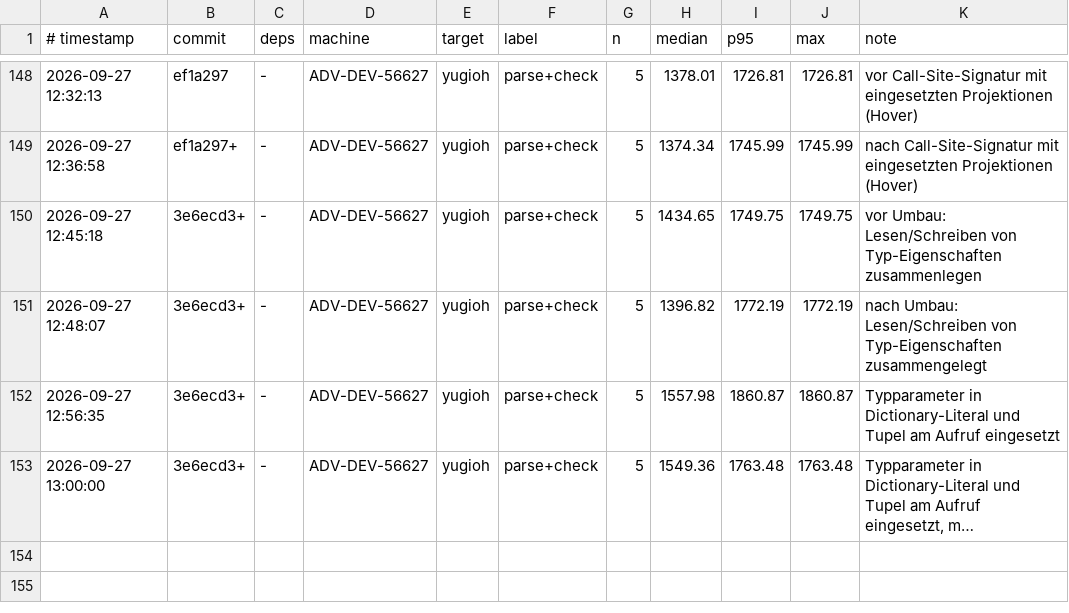
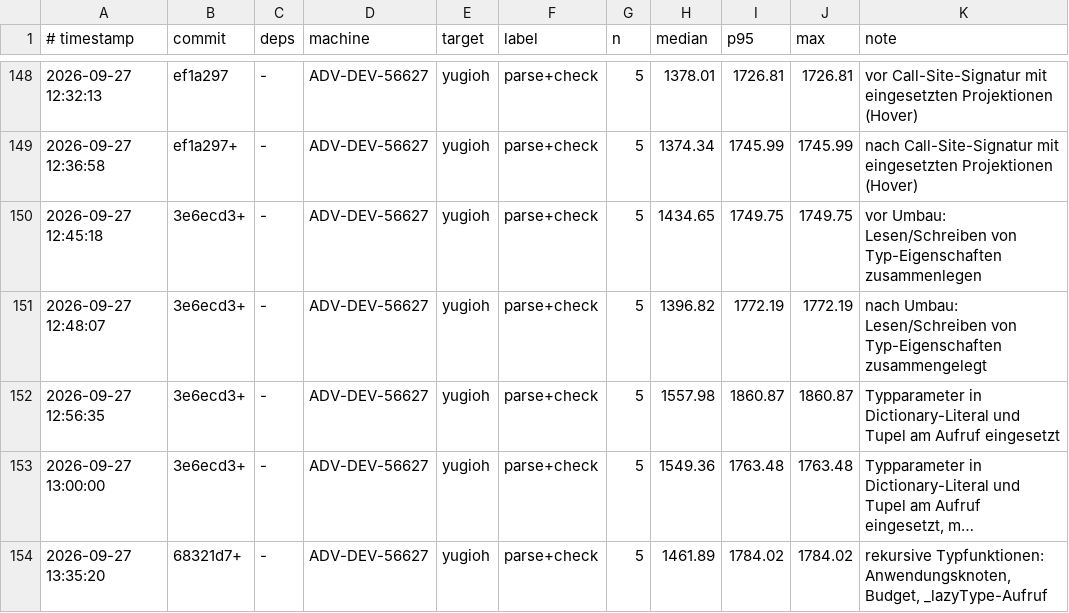
Before and after one commit to JulianXander/jul-compiler, a TSV file: scripts/bench-log-compiler.tsv, drawn as a sheet; only a part is shown, gaps mark what is left out; long unchanged cells end in …; the diff names each change by its address in the sheet, - before the commit and + after, or states it on an @@ line.

```diff
--- a/scripts/bench-log-compiler.tsv
+++ b/scripts/bench-log-compiler.tsv
+row 154: 2026-09-27 13:35:20 | 68321d7+ | - | ADV-DEV-56627 | yugioh | parse+check | 5 | 1461.89 | 1784.02 | 1784.02 | rekursive Typfunktionen: Anwendungsknoten, Budget, _lazyType-Aufruf
```
Also changed, not shown: scripts/bench-log-runtime.tsv, 9 other files.
